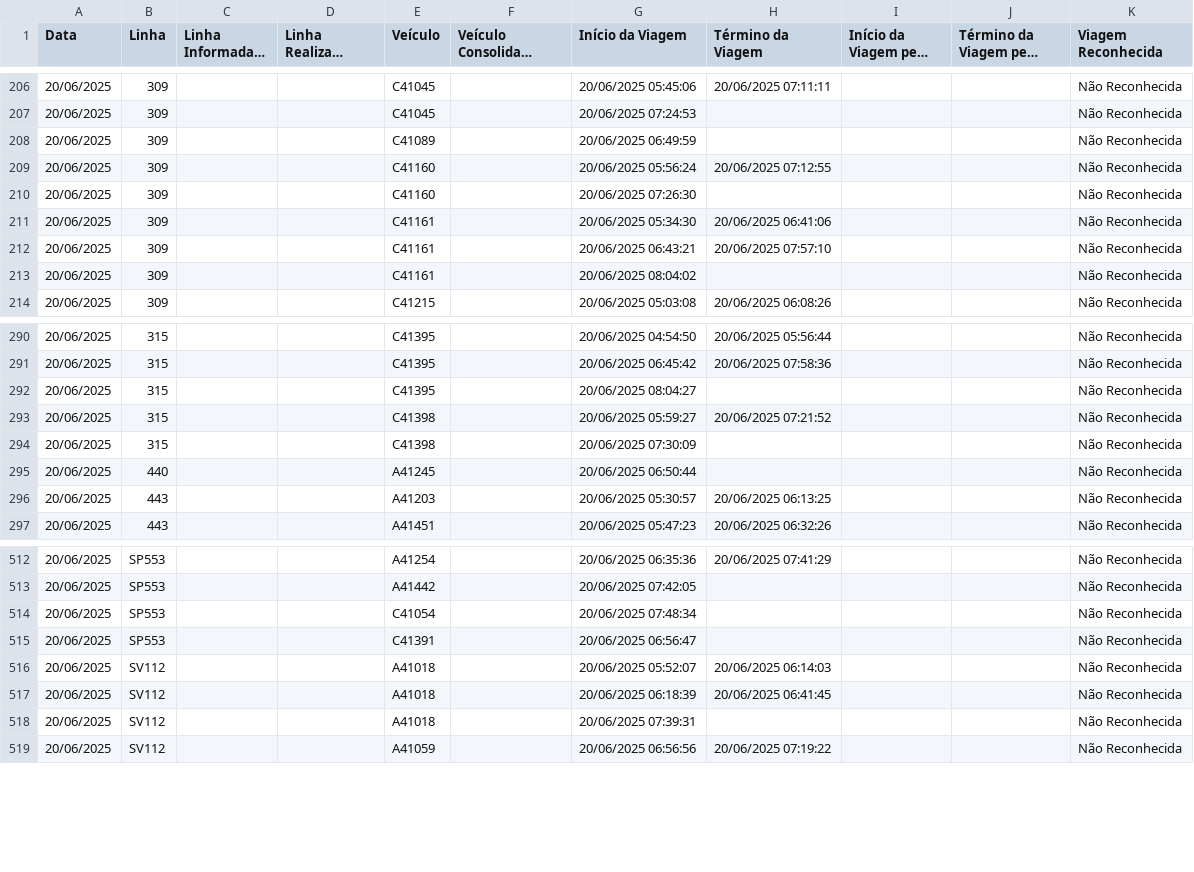
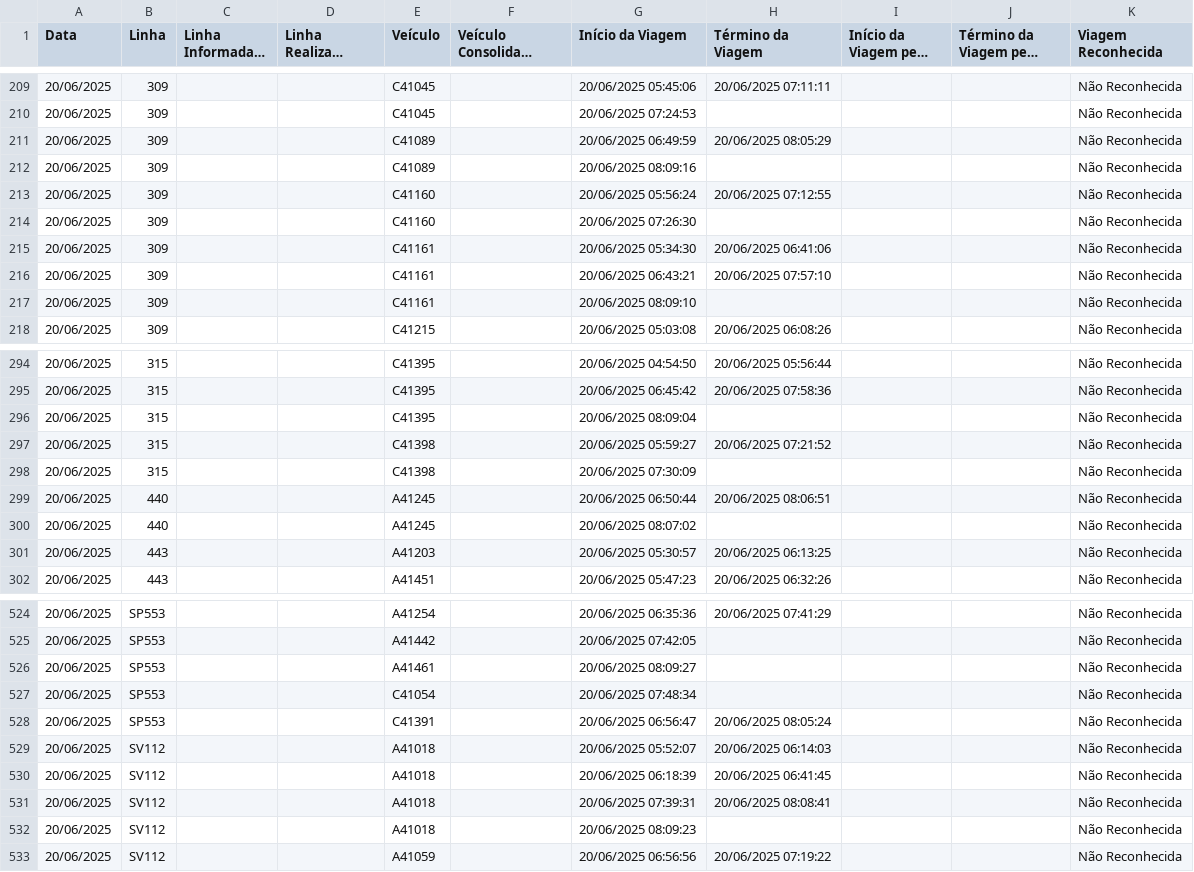
Before and after one commit to schuabi/painel_gps, a CSV file: dados/dados_gps.csv, drawn as a sheet; only a part is shown, gaps mark what is left out; long unchanged cells end in …; the diff covers the shown part only.

Commit message:
atualiza├º├úo dados gps

```diff
--- a/dados/dados_gps.csv
+++ b/dados/dados_gps.csv
@@ -207,3 +210,4 @@
 20/06/2025;309;;;C41045;;20/06/2025 07:24:53;;;;Não Reconhecida
-20/06/2025;309;;;C41089;;20/06/2025 06:49:59;;;;Não Reconhecida
+20/06/2025;309;;;C41089;;20/06/2025 06:49:59;20/06/2025 08:05:29;;;Não Reconhecida
+20/06/2025;309;;;C41089;;20/06/2025 08:09:16;;;;Não Reconhecida
 20/06/2025;309;;;C41160;;20/06/2025 05:56:24;20/06/2025 07:12:55;;;Não Reconhecida
@@ -212,3 +216,3 @@
 20/06/2025;309;;;C41161;;20/06/2025 06:43:21;20/06/2025 07:57:10;;;Não Reconhecida
-20/06/2025;309;;;C41161;;20/06/2025 08:04:02;;;;Não Reconhecida
+20/06/2025;309;;;C41161;;20/06/2025 08:09:10;;;;Não Reconhecida
 20/06/2025;309;;;C41215;;20/06/2025 05:03:08;20/06/2025 06:08:26;;;Não Reconhecida
@@ -291,6 +295,7 @@
 20/06/2025;315;;;C41395;;20/06/2025 06:45:42;20/06/2025 07:58:36;;;Não Reconhecida
-20/06/2025;315;;;C41395;;20/06/2025 08:04:27;;;;Não Reconhecida
+20/06/2025;315;;;C41395;;20/06/2025 08:09:04;;;;Não Reconhecida
 20/06/2025;315;;;C41398;;20/06/2025 05:59:27;20/06/2025 07:21:52;;;Não Reconhecida
 20/06/2025;315;;;C41398;;20/06/2025 07:30:09;;;;Não Reconhecida
-20/06/2025;440;;;A41245;;20/06/2025 06:50:44;;;;Não Reconhecida
+20/06/2025;440;;;A41245;;20/06/2025 06:50:44;20/06/2025 08:06:51;;;Não Reconhecida
+20/06/2025;440;;;A41245;;20/06/2025 08:07:02;;;;Não Reconhecida
 20/06/2025;443;;;A41203;;20/06/2025 05:30:57;20/06/2025 06:13:25;;;Não Reconhecida
@@ -513,7 +525,9 @@
 20/06/2025;SP553;;;A41442;;20/06/2025 07:42:05;;;;Não Reconhecida
+20/06/2025;SP553;;;A41461;;20/06/2025 08:09:27;;;;Não Reconhecida
 20/06/2025;SP553;;;C41054;;20/06/2025 07:48:34;;;;Não Reconhecida
-20/06/2025;SP553;;;C41391;;20/06/2025 06:56:47;;;;Não Reconhecida
+20/06/2025;SP553;;;C41391;;20/06/2025 06:56:47;20/06/2025 08:05:24;;;Não Reconhecida
 20/06/2025;SV112;;;A41018;;20/06/2025 05:52:07;20/06/2025 06:14:03;;;Não Reconhecida
 20/06/2025;SV112;;;A41018;;20/06/2025 06:18:39;20/06/2025 06:41:45;;;Não Reconhecida
-20/06/2025;SV112;;;A41018;;20/06/2025 07:39:31;;;;Não Reconhecida
+20/06/2025;SV112;;;A41018;;20/06/2025 07:39:31;20/06/2025 08:08:41;;;Não Reconhecida
+20/06/2025;SV112;;;A41018;;20/06/2025 08:09:23;;;;Não Reconhecida
 20/06/2025;SV112;;;A41059;;20/06/2025 06:56:56;20/06/2025 07:19:22;;;Não Reconhecida
```
Also changed, not shown: 10 added rows, 1 removed row and 36 edited cells elsewhere in this file.
